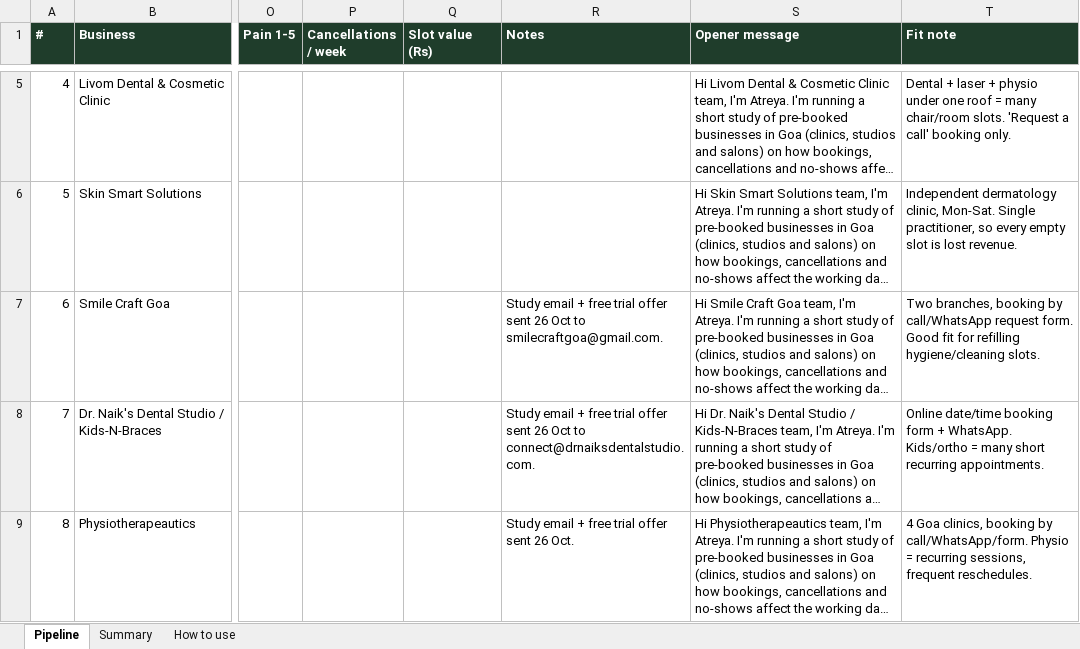
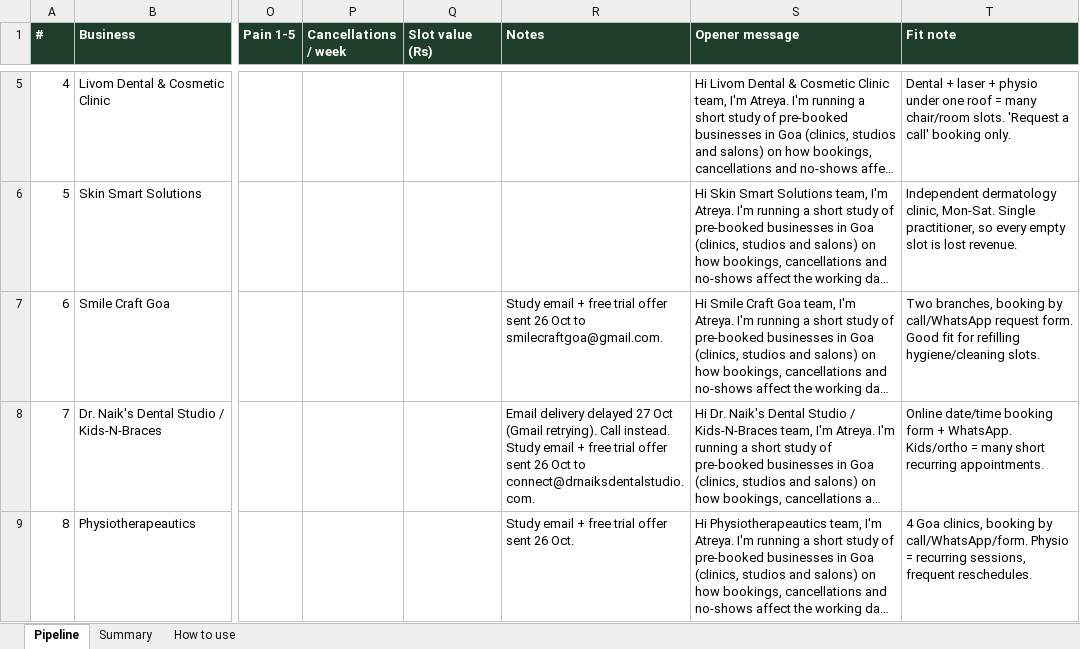
Before and after one commit to atreyakamat/slotback, an Excel workbook: 2-pipeline/goa-leads-pipeline-v1.xlsx, sheet Pipeline, drawn as a sheet; only a part is shown, gaps mark what is left out; long unchanged cells end in …; values as stored, in another font and other column widths than the file's, no borders; the diff covers the shown part only; the diff names each change by its address in the sheet, - before the commit and + after, or states it on an @@ line.

```diff
--- a/2-pipeline/goa-leads-pipeline-v1.xlsx (sheet Pipeline)
+++ b/2-pipeline/goa-leads-pipeline-v1.xlsx (sheet Pipeline)
-R8 (Notes): Study email…
+R8 (Notes): Email delivery delayed 27 Oct (Gmail retrying). Call instead. Study email…
```
Also changed, not shown: 2 edited cells elsewhere in this sheet.
